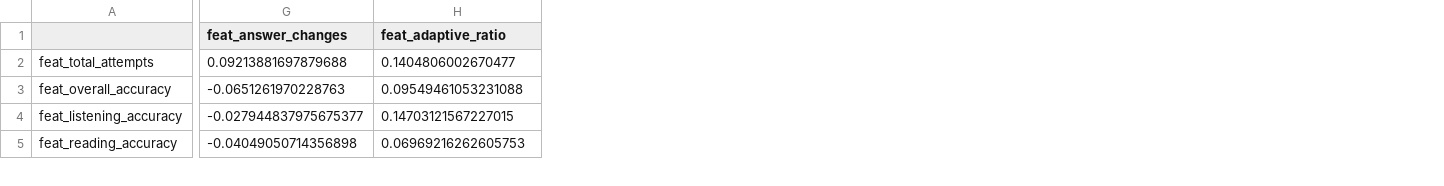
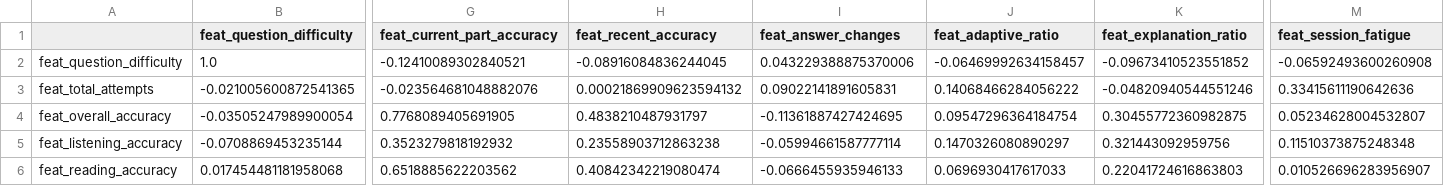
Before and after one commit to RyanNg1403/ednet-cs313, a CSV file: output/feature_selection/metrics/correlation_matrix.csv, drawn as a sheet; only a part is shown, gaps mark what is left out; addresses are those after the commit; rows hold the shown columns only; the diff covers the shown part only; the diff names each change by its address in the sheet, - before the commit and + after, or states it on an @@ line.

Commit message:
update feature selection pipeline and report

```diff
--- a/output/feature_selection/metrics/correlation_matrix.csv
+++ b/output/feature_selection/metrics/correlation_matrix.csv
+column B (feat_question_difficulty), rows 3-6: -0.021005600872541365 | -0.03505247989900054 | -0.0708869453235144 | 0.017454481181958068
+column G (feat_current_part_accuracy), rows 3-6: -0.023564681048882076 | 0.7768089405691905 | 0.3523279818192932 | 0.6518885622203562
+column H (feat_recent_accuracy), rows 3-6: 0.00021869909623594132 | 0.4838210487931797 | 0.23558903712863238 | 0.40842342219080474
+column K (feat_explanation_ratio), rows 3-6: -0.04820940544551246 | 0.30455772360982875 | 0.321443092959756 | 0.22041724616863803
+column M (feat_session_fatigue), rows 3-6: 0.33415611190642636 | 0.05234628004532807 | 0.11510373875248348 | 0.010526696283956907
+row 2: feat_question_difficulty | 1.0 | -0.12410089302840521 | -0.08916084836244045 | 0.043229388875370006 | -0.06469992634158457 | -0.09673410523551852 | -0.06592493600260908
-I3 (feat_answer_changes): 0.09213881697879688
+I3 (feat_answer_changes): 0.09022141891605831
-J3 (feat_adaptive_ratio): 0.1404806002670477
+J3 (feat_adaptive_ratio): 0.14068466284056222
-I4 (feat_answer_changes): -0.0651261970228763
+I4 (feat_answer_changes): -0.11361887427424695
-J4 (feat_adaptive_ratio): 0.09549461053231088
+J4 (feat_adaptive_ratio): 0.09547296364184754
-I5 (feat_answer_changes): -0.027944837975675377
+I5 (feat_answer_changes): -0.05994661587777114
-J5 (feat_adaptive_ratio): 0.14703121567227015
+J5 (feat_adaptive_ratio): 0.1470326080890297
-I6 (feat_answer_changes): -0.04049050714356898
+I6 (feat_answer_changes): -0.0666455935946133
-J6 (feat_adaptive_ratio): 0.06969216262605753
+J6 (feat_adaptive_ratio): 0.0696930417617033
```
Also changed, not shown: 4 added rows, 2 removed rows, 2 removed columns and 34 edited cells elsewhere in this file, output/feature_selection/metrics/lightgbm_importance.csv, output/feature_selection/metrics/statistical_tests_results.csv, 6 other files.
